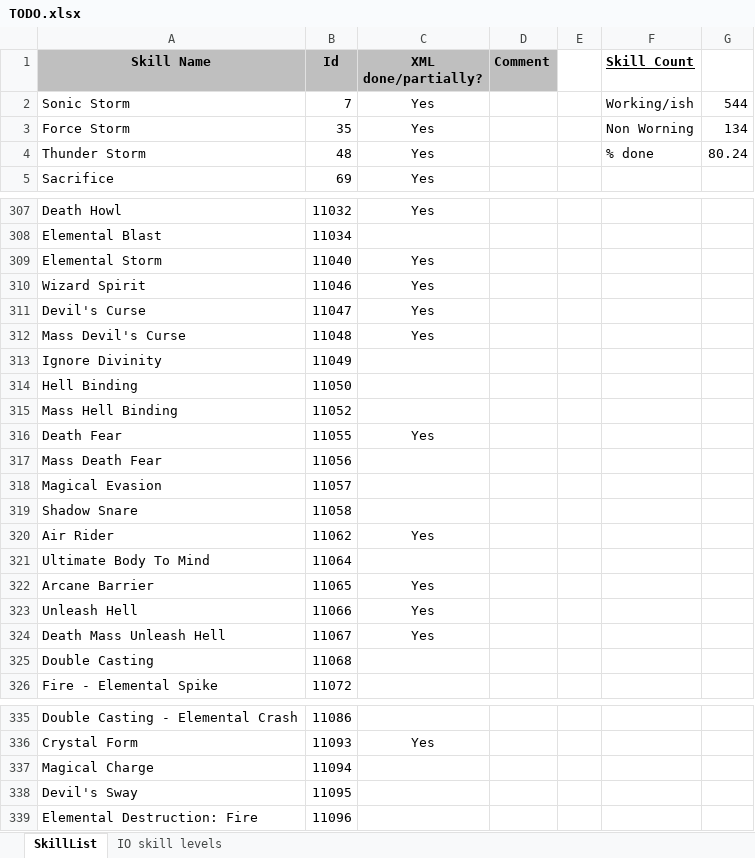
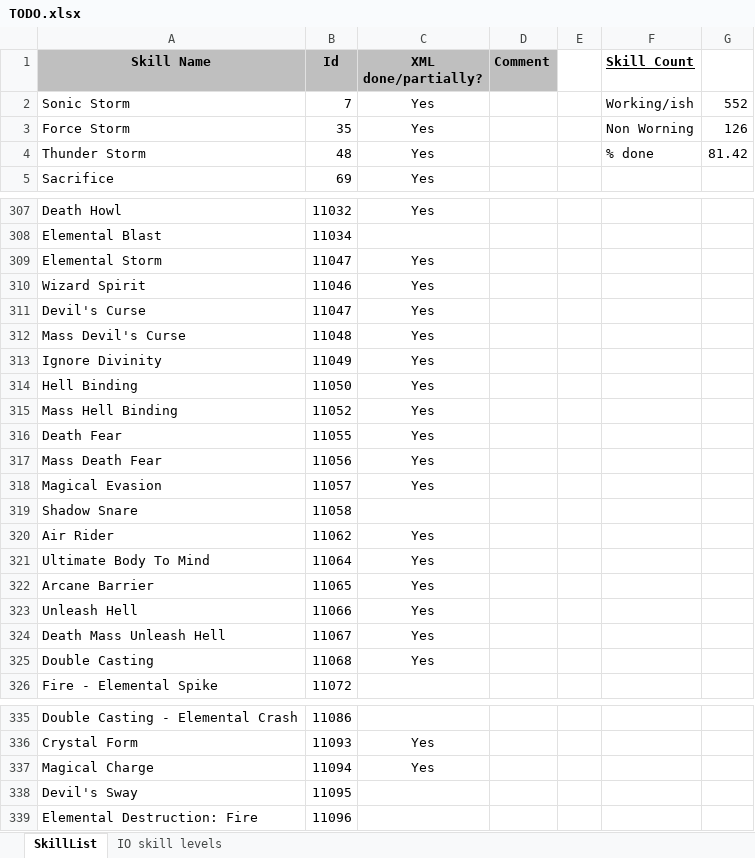
Before and after one commit to w001122/L2J_Mobius, an Excel workbook: trunk/dist/game/data/stats/skills/TODO.xlsx, sheet SkillList, drawn as a sheet; only a part is shown, gaps mark what is left out; values as stored, in another font and other column widths than the file's, no borders; the diff names each change by its address in the sheet, - before the commit and + after, or states it on an @@ line.

Commit message:
Skill improvements. Contributed by hitnar.

```diff
--- a/trunk/dist/game/data/stats/skills/TODO.xlsx (sheet SkillList)
+++ b/trunk/dist/game/data/stats/skills/TODO.xlsx (sheet SkillList)
-G2: 544
+G2: 552
-G3: 134
+G3: 126
-G4: 80.24
+G4: 81.42
-B309 (Id): 11040
+B309 (Id): 11047
-C313:C315 (XML done/partially?): (empty)
+C313:C315 (XML done/partially?): Yes
-C317:C318 (XML done/partially?): (empty)
+C317:C318 (XML done/partially?): Yes
-C321 (XML done/partially?): (empty)
+C321 (XML done/partially?): Yes
-C325 (XML done/partially?): (empty)
+C325 (XML done/partially?): Yes
-C337 (XML done/partially?): (empty)
+C337 (XML done/partially?): Yes
```
Also changed, not shown: 6 other files.
